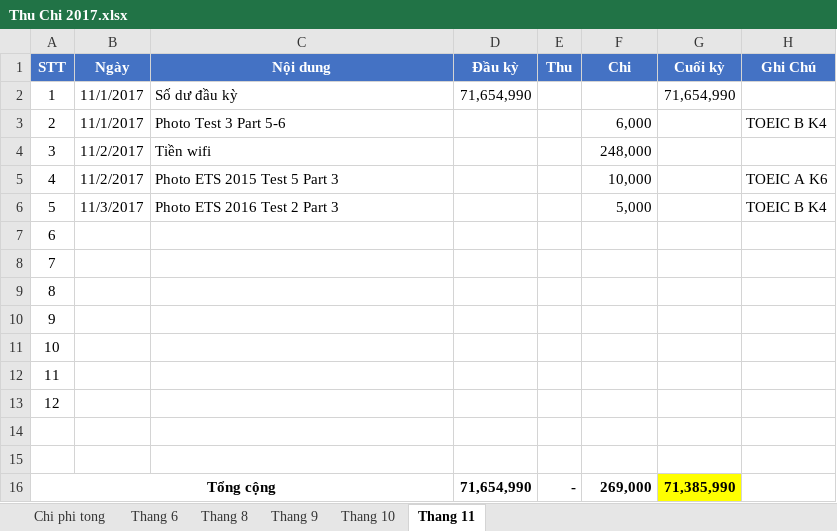
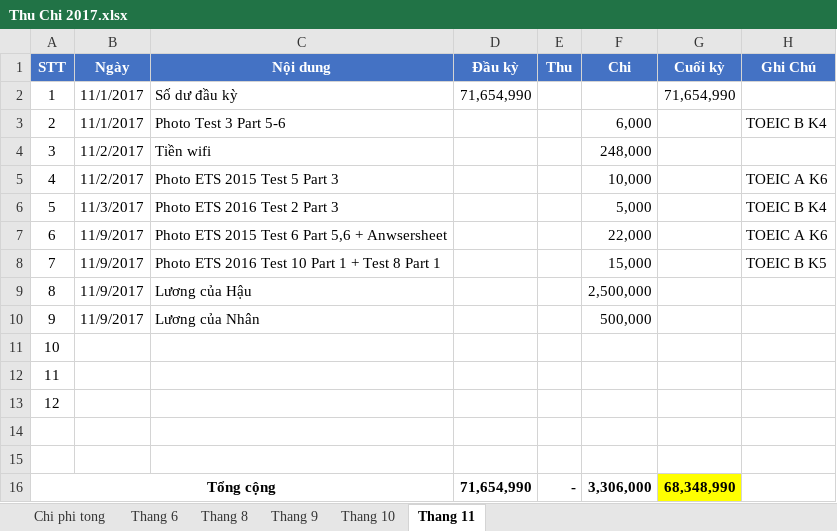
Before and after one commit to dhphong87/Success, an Excel workbook: Thu Chi 2017.xlsx, sheet Thang 11, drawn as a sheet; values as stored, in another font and other column widths than the file's, no borders; the diff names each change by its address in the sheet, - before the commit and + after, or states it on an @@ line.

```diff
--- a/Thu Chi 2017.xlsx (sheet Thang 11)
+++ b/Thu Chi 2017.xlsx (sheet Thang 11)
-B7:B10 (Ngày): (empty)
+B7:B10 (Ngày): 11/9/2017
-C7 (Nội dung): (empty)
+C7 (Nội dung): Photo ETS 2015 Test 6 Part 5,6 + Anwsersheet
-F7 (Chi): (empty)
+F7 (Chi): 22,000
-H7 (Ghi Chú): (empty)
+H7 (Ghi Chú): TOEIC A K6
-C8 (Nội dung): (empty)
+C8 (Nội dung): Photo ETS 2016 Test 10 Part 1 + Test 8 Part 1
-F8 (Chi): (empty)
+F8 (Chi): 15,000
-H8 (Ghi Chú): (empty)
+H8 (Ghi Chú): TOEIC B K5
-C9 (Nội dung): (empty)
+C9 (Nội dung): Lương của Hậu
-F9 (Chi): (empty)
+F9 (Chi): 2,500,000
-C10 (Nội dung): (empty)
+C10 (Nội dung): Lương của Nhân
-F10 (Chi): (empty)
+F10 (Chi): 500,000
-F16 (Chi): 269,000
+F16 (Chi): 3,306,000
-G16 (Cuối kỳ): 71,385,990
+G16 (Cuối kỳ): 68,348,990
```
